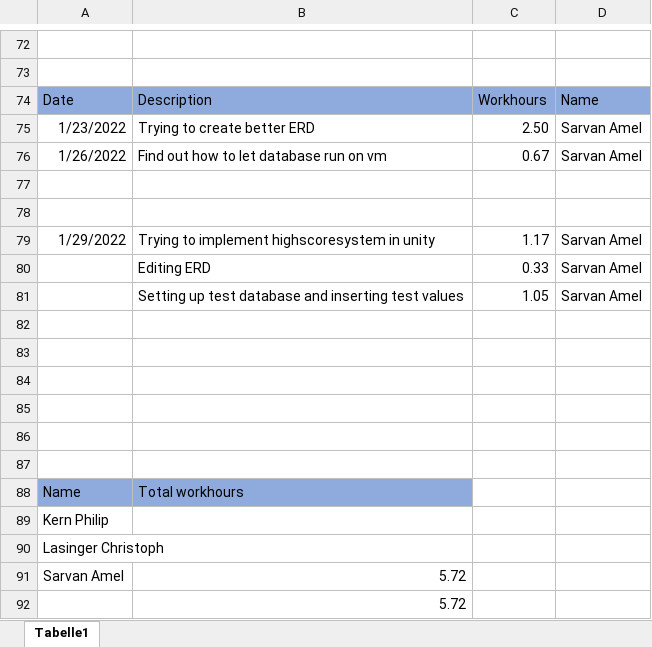
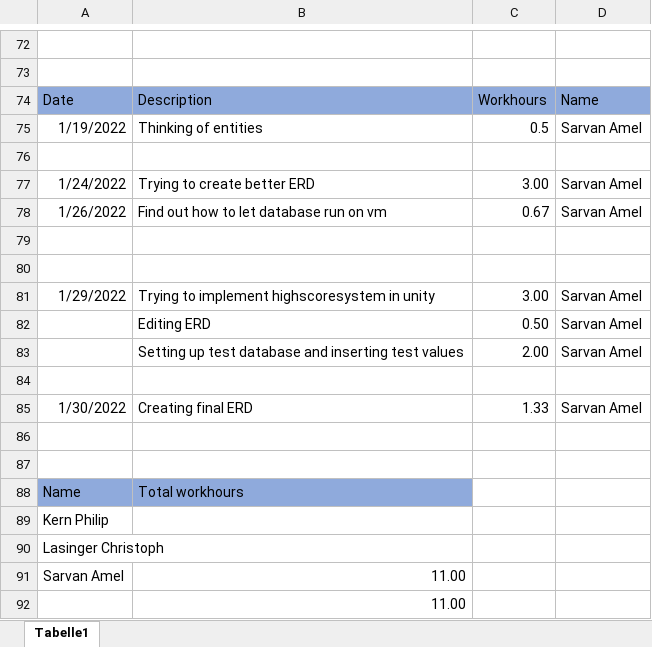
Before and after one commit to ChristophLasinger/Youre-not-alone, an Excel workbook: documents/TimeRecord.xlsx, sheet Tabelle1, drawn as a sheet; only a part is shown, gaps mark what is left out; values as stored, in another font and other column widths than the file's, no borders; charts and pictures not drawn; removed rows and columns are numbered as before the commit, all else as after; the diff names each change by its address in the sheet, - before the commit and + after, or states it on an @@ line.

Commit message:
Update time record

```diff
--- a/documents/TimeRecord.xlsx (sheet Tabelle1)
+++ b/documents/TimeRecord.xlsx (sheet Tabelle1)
+row 75: 1/19/2022 | Thinking of entities | 0.5 | Sarvan Amel
+row 76: (empty)
-A77: 1/23/2022
+A77: 1/24/2022
-C77: 2.50
+C77: 3.00
-C81: 1.17
+C81: 3.00
-C82: 0.33
+C82: 0.50
-C83: 1.05
+C83: 2.00
-row 85: (empty)
+row 85: 1/30/2022 | Creating final ERD | 1.33 | Sarvan Amel
-row 84: (empty)
-row 85: (empty)
-B91:B92: 5.72
+B91:B92: 11.00
```
